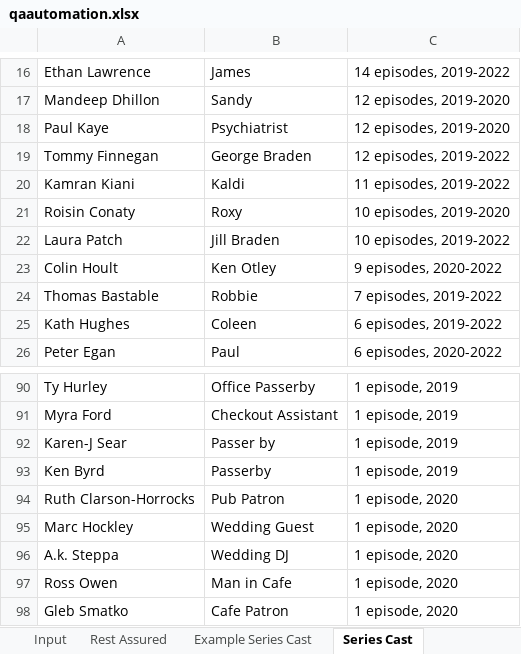
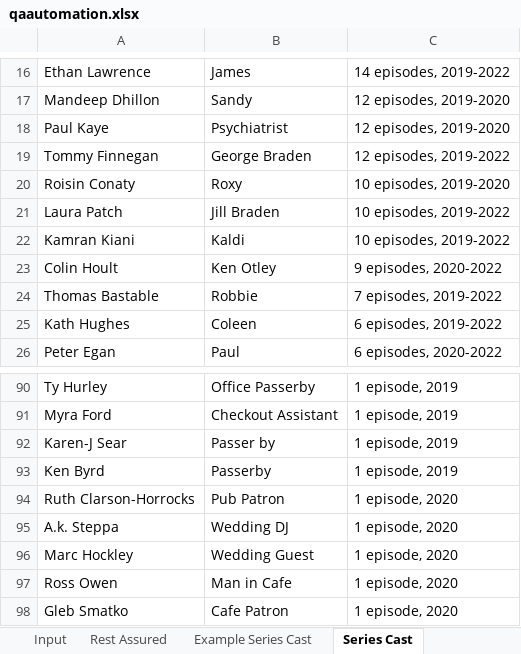
Before and after one commit to AmeerHussainEmumba/attemptOne, an Excel workbook: qaautomation.xlsx, sheet Series Cast, drawn as a sheet; only a part is shown, gaps mark what is left out; values as stored, in another font and other column widths than the file's, no borders; removed rows and columns are numbered as before the commit, all else as after; the diff names each change by its address in the sheet, - before the commit and + after, or states it on an @@ line.

```diff
--- a/qaautomation.xlsx (sheet Series Cast)
+++ b/qaautomation.xlsx (sheet Series Cast)
-row 20: Kamran Kiani | Kaldi | 11 episodes, 2019-2022
+row 22: Kamran Kiani | Kaldi | 10 episodes, 2019-2022
@@ row 96 moved to row 95: A.k. Steppa @@
```
Also changed, not shown: sheet Input, 5 other files.
